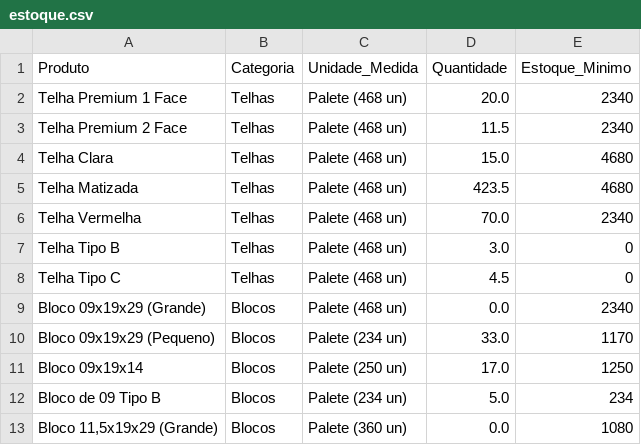
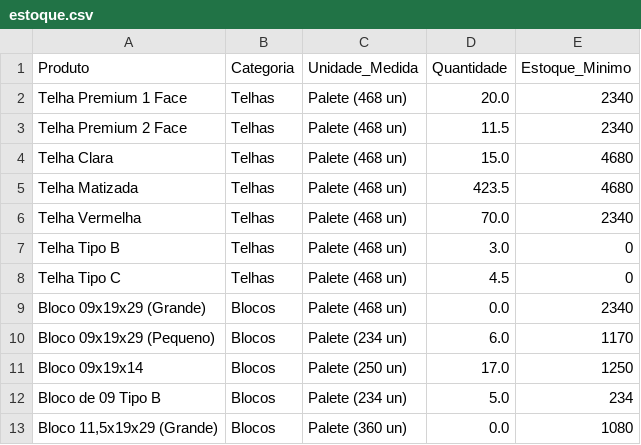
Before and after one commit to rolsimonassi-max/estoque-ceramica, a CSV file: estoque.csv, drawn as a sheet; only a part is shown.

Commit message:
Atualização automática de estoque.csv [skip ci]

```diff
--- a/estoque.csv
+++ b/estoque.csv
@@ -9,3 +9,3 @@ Telha Tipo C,Telhas,Palete (468 un),4.5,0
 Bloco 09x19x29 (Grande),Blocos,Palete (468 un),0.0,2340
-Bloco 09x19x29 (Pequeno),Blocos,Palete (234 un),33.0,1170
+Bloco 09x19x29 (Pequeno),Blocos,Palete (234 un),6.0,1170
 Bloco 09x19x14,Blocos,Palete (250 un),17.0,1250
```
